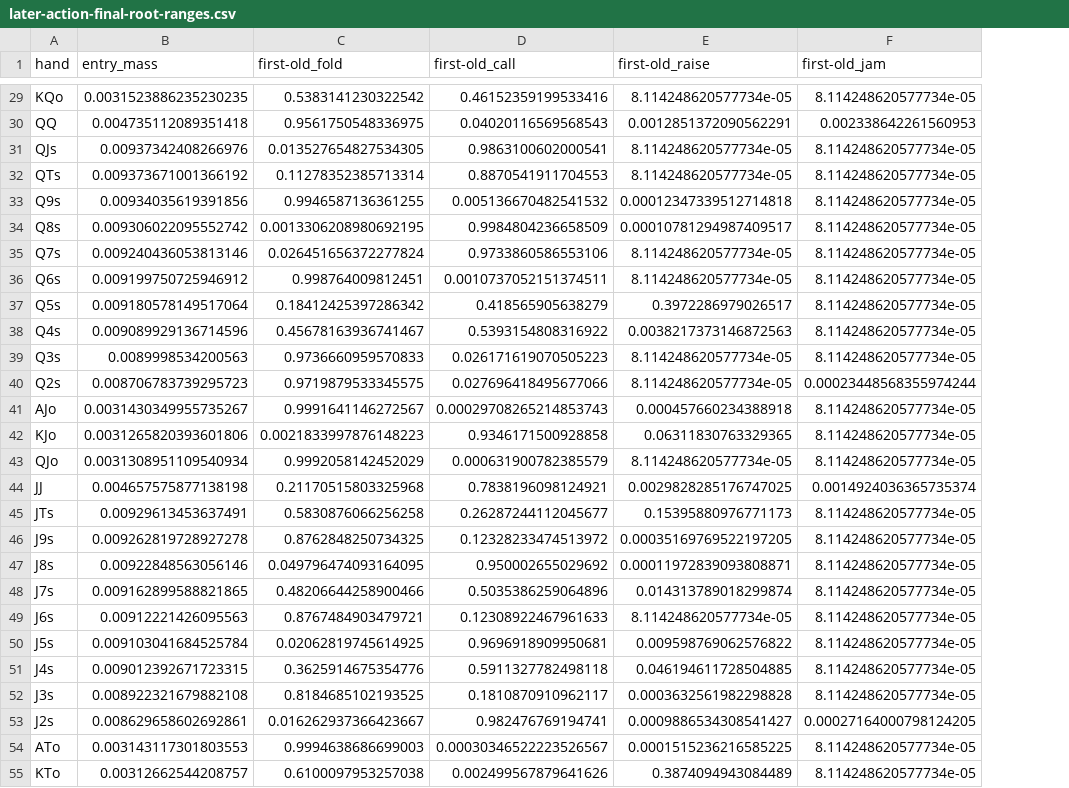
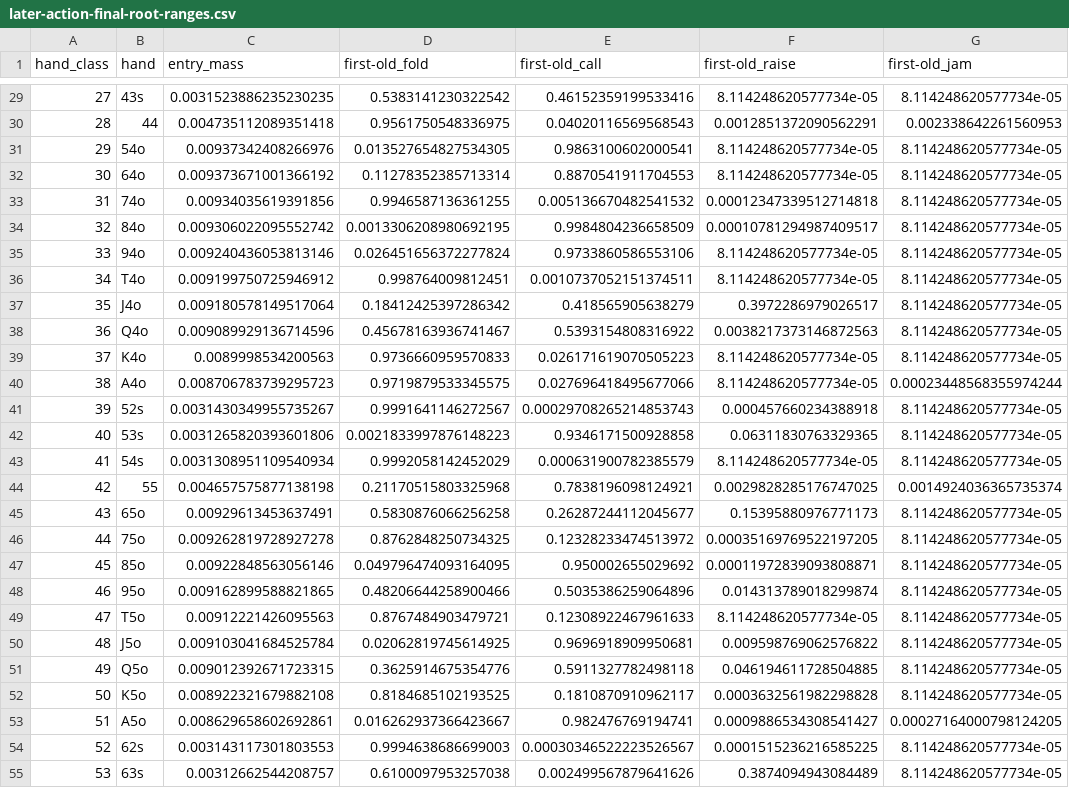
Before and after one commit to MatthewPDingle/GTOpen, a CSV file: research/preflop-evolution/blind-defense-20260922/later-action-final-root-ranges.csv, drawn as a sheet; only a part is shown, gaps mark what is left out; addresses are those after the commit; the diff covers the shown part only; the diff names each change by its address in the sheet, - before the commit and + after, or states it on an @@ line.

Commit message:
Diagnose sparse root coverage and policy drift; correct exported hand labels

```diff
--- a/research/preflop-evolution/blind-defense-20260922/later-action-final-root-ranges.csv
+++ b/research/preflop-evolution/blind-defense-20260922/later-action-final-root-ranges.csv
+column A (hand_class), rows 29-55: 27 | 28 | 29 | 30 | 31 | 32 | 33 | 34 | 35 | 36 | 37 | 38 | 39 | 40 | 41 | 42 | 43 | 44 | 45 | 46 | 47 | 48 | 49 | 50 | 51 | 52 | 53
-B29 (hand): KQo
+B29 (hand): 43s
-B30 (hand): QQ
+B30 (hand): 44
-B31 (hand): QJs
+B31 (hand): 54o
-B32 (hand): QTs
+B32 (hand): 64o
-B33 (hand): Q9s
+B33 (hand): 74o
-B34 (hand): Q8s
+B34 (hand): 84o
-B35 (hand): Q7s
+B35 (hand): 94o
-B36 (hand): Q6s
+B36 (hand): T4o
-B37 (hand): Q5s
+B37 (hand): J4o
-B38 (hand): Q4s
+B38 (hand): Q4o
-B39 (hand): Q3s
+B39 (hand): K4o
-B40 (hand): Q2s
+B40 (hand): A4o
-B41 (hand): AJo
+B41 (hand): 52s
-B42 (hand): KJo
+B42 (hand): 53s
-B43 (hand): QJo
+B43 (hand): 54s
-B44 (hand): JJ
+B44 (hand): 55
-B45 (hand): JTs
+B45 (hand): 65o
-B46 (hand): J9s
+B46 (hand): 75o
-B47 (hand): J8s
+B47 (hand): 85o
-B48 (hand): J7s
+B48 (hand): 95o
-B49 (hand): J6s
+B49 (hand): T5o
-B50 (hand): J5s
+B50 (hand): J5o
-B51 (hand): J4s
+B51 (hand): Q5o
-B52 (hand): J3s
+B52 (hand): K5o
-B53 (hand): J2s
+B53 (hand): A5o
-B54 (hand): ATo
+B54 (hand): 62s
-B55 (hand): KTo
+B55 (hand): 63s
```
Also changed, not shown: 141 edited cells elsewhere in this file, 6 other files.
